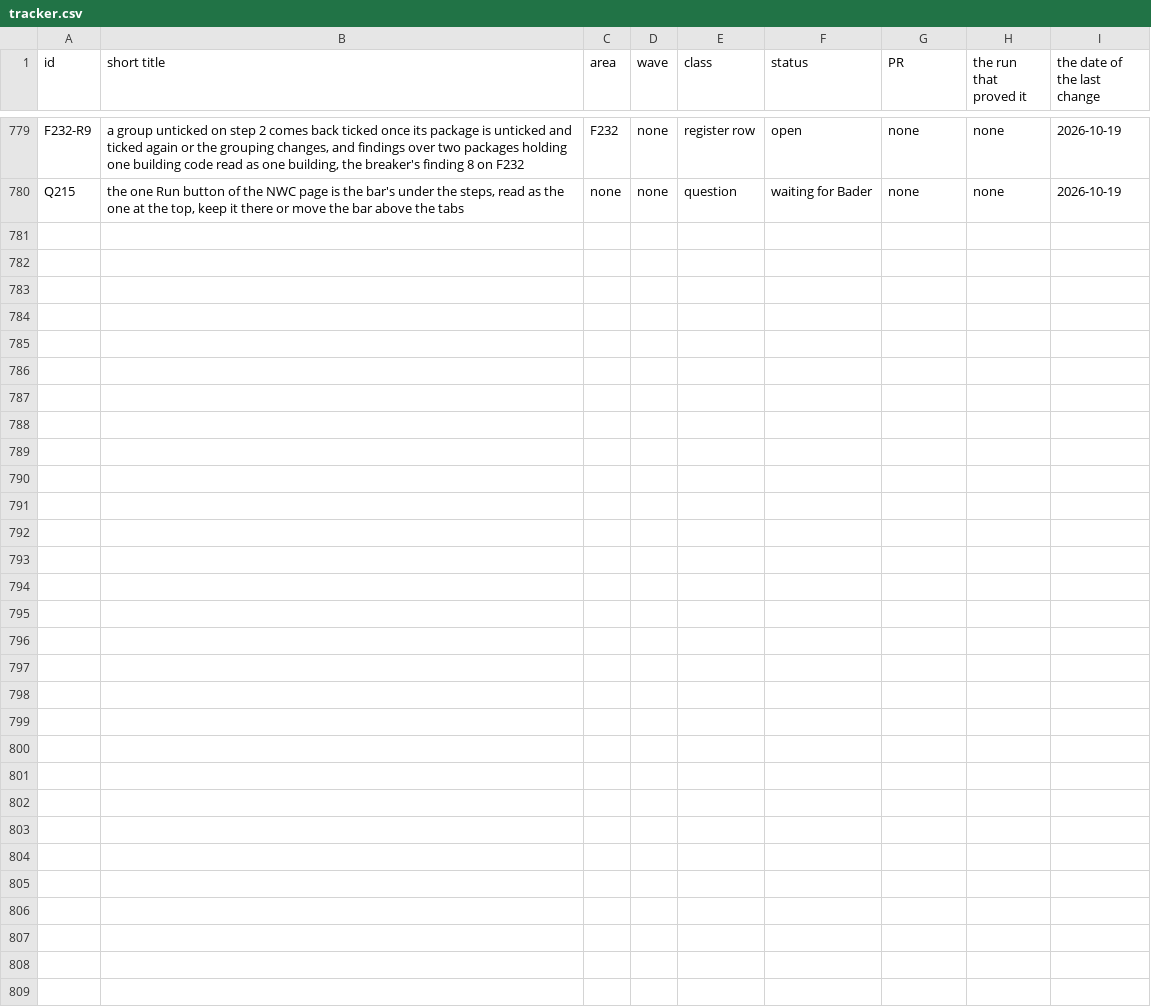
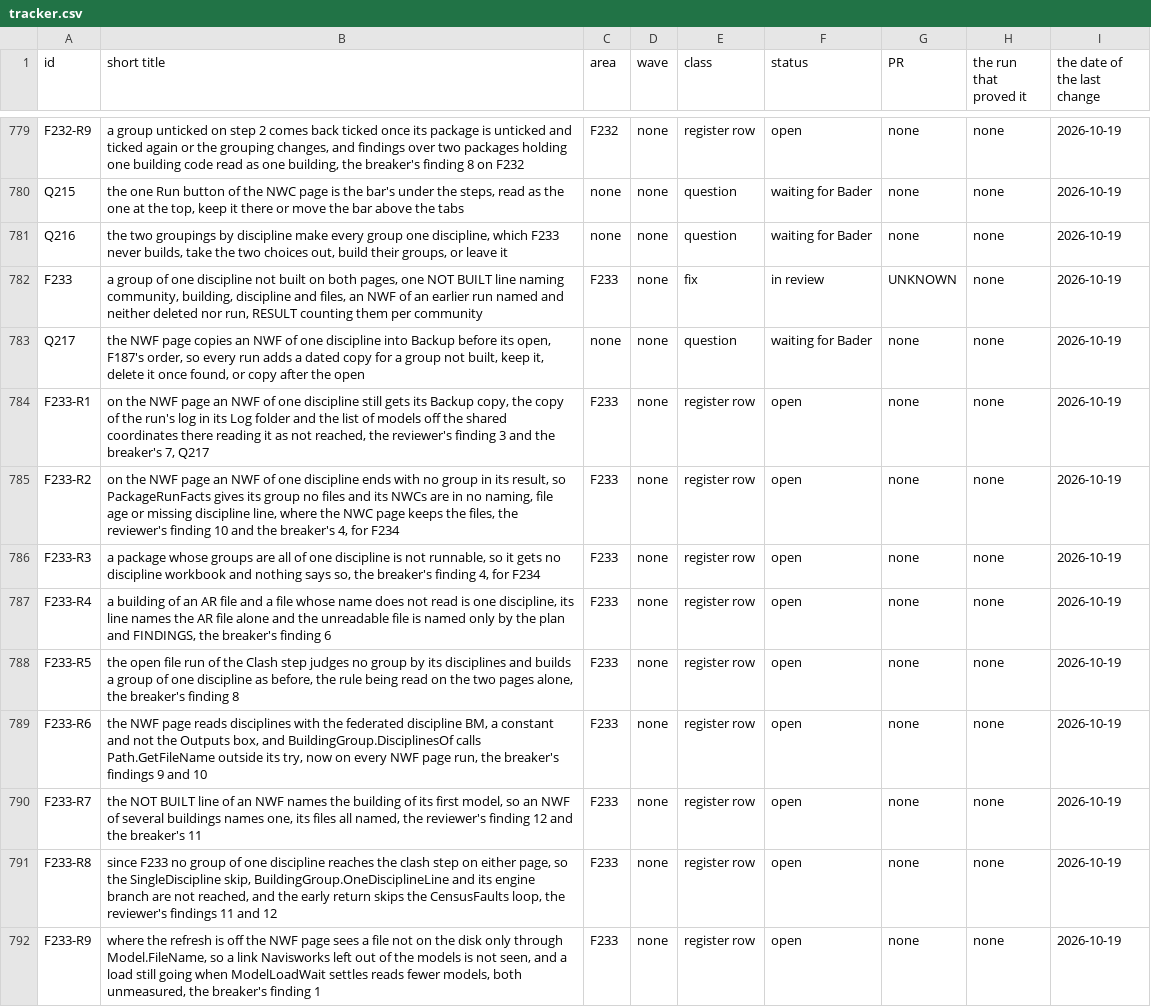
Before and after one commit to baderrahal/PAR_NWC-Federator-V2, a CSV file: steps/tracker.csv, drawn as a sheet; only a part is shown, gaps mark what is left out.

Commit message:
F233 the reviewer's and the breaker's findings, the docs, the rules and the proof steps
RESULT on a run of one discipline groups only, counted once by the window a person runs, the earlier NWF named on the NWF page too, a link not on the disk never judged as one discipline, the live line and RESULT counting them apart, the community off the package, no catch, rows F233-R1 to R9 and Q217.

```diff
--- a/steps/tracker.csv
+++ b/steps/tracker.csv
@@ -780 +780,13 @@ F232-R9,"a group unticked on step 2 comes back ticked once its package is untick
 Q215,"the one Run button of the NWC page is the bar's under the steps, read as the one at the top, keep it there or move the bar above the tabs",none,none,question,waiting for Bader,none,none,2026-10-19
+Q216,"the two groupings by discipline make every group one discipline, which F233 never builds, take the two choices out, build their groups, or leave it",none,none,question,waiting for Bader,none,none,2026-10-19
+F233,"a group of one discipline not built on both pages, one NOT BUILT line naming community, building, discipline and files, an NWF of an earlier run named and neither deleted nor run, RESULT counting them per community",F233,none,fix,in review,UNKNOWN,none,2026-10-19
+Q217,"the NWF page copies an NWF of one discipline into Backup before its open, F187's order, so every run adds a dated copy for a group not built, keep it, delete it once found, or copy after the open",none,none,question,waiting for Bader,none,none,2026-10-19
+F233-R1,"on the NWF page an NWF of one discipline still gets its Backup copy, the copy of the run's log in its Log folder and the list of models off the shared coordinates there reading it as not reached, the reviewer's finding 3 and the breaker's 7, Q217",F233,none,register row,open,none,none,2026-10-19
+F233-R2,"on the NWF page an NWF of one discipline ends with no group in its result, so PackageRunFacts gives its group no files and its NWCs are in no naming, file age or missing discipline line, where the NWC page keeps the files, the reviewer's finding 10 and the breaker's 4, for F234",F233,none,register row,open,none,none,2026-10-19
+F233-R3,"a package whose groups are all of one discipline is not runnable, so it gets no discipline workbook and nothing says so, the breaker's finding 4, for F234",F233,none,register row,open,none,none,2026-10-19
+F233-R4,"a building of an AR file and a file whose name does not read is one discipline, its line names the AR file alone and the unreadable file is named only by the plan and FINDINGS, the breaker's finding 6",F233,none,register row,open,none,none,2026-10-19
+F233-R5,"the open file run of the Clash step judges no group by its disciplines and builds a group of one discipline as before, the rule being read on the two pages alone, the breaker's finding 8",F233,none,register row,open,none,none,2026-10-19
+F233-R6,"the NWF page reads disciplines with the federated discipline BM, a constant and not the Outputs box, and BuildingGroup.DisciplinesOf calls Path.GetFileName outside its try, now on every NWF page run, the breaker's findings 9 and 10",F233,none,register row,open,none,none,2026-10-19
+F233-R7,"the NOT BUILT line of an NWF names the building of its first model, so an NWF of several buildings names one, its files all named, the reviewer's finding 12 and the breaker's 11",F233,none,register row,open,none,none,2026-10-19
+F233-R8,"since F233 no group of one discipline reaches the clash step on either page, so the SingleDiscipline skip, BuildingGroup.OneDisciplineLine and its engine branch are not reached, and the early return skips the CensusFaults loop, the reviewer's findings 11 and 12",F233,none,register row,open,none,none,2026-10-19
+F233-R9,"where the refresh is off the NWF page sees a file not on the disk only through Model.FileName, so a link Navisworks left out of the models is not seen, and a load still going when ModelLoadWait settles reads fewer models, both unmeasured, the breaker's finding 1",F233,none,register row,open,none,none,2026-10-19
```
Also changed, not shown: 17 other files.
